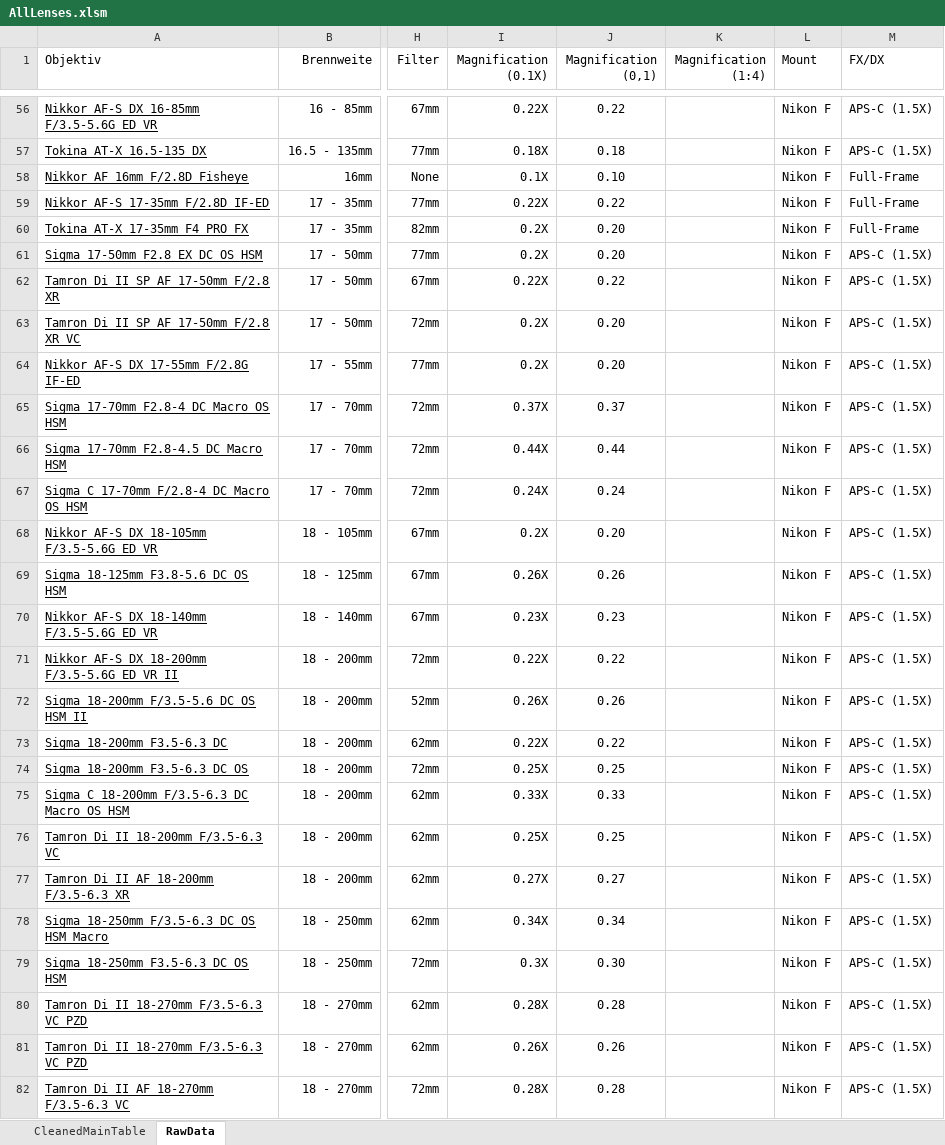
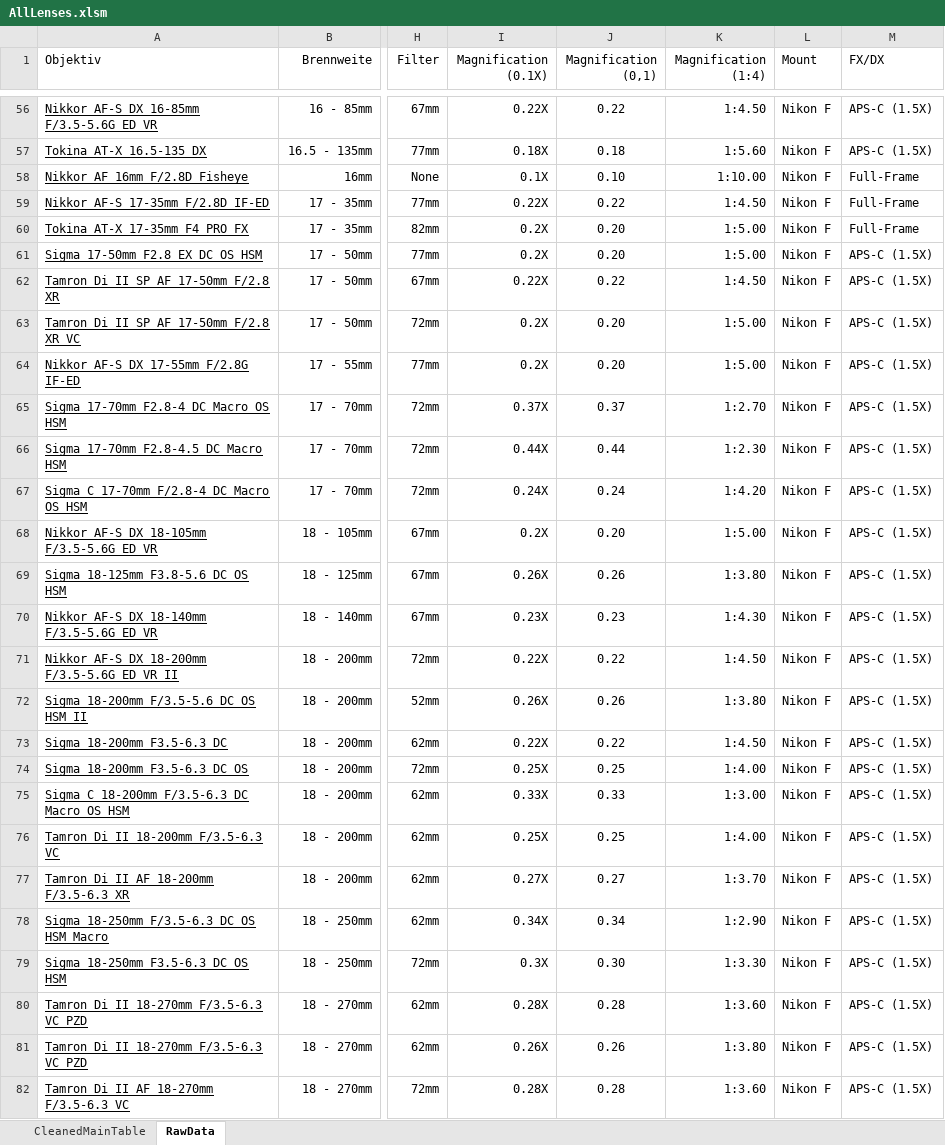
Before and after one commit to HansZimmer5000/LensComparison, an Excel workbook: AllLenses.xlsm, sheet RawData, drawn as a sheet; only a part is shown, gaps mark what is left out; values as stored, in another font and other column widths than the file's, no borders; the diff covers the shown part only; the diff names each change by its address in the sheet, - before the commit and + after, or states it on an @@ line.

Commit message:
Added Magnification (1:x) where found

```diff
--- a/AllLenses.xlsm (sheet RawData)
+++ b/AllLenses.xlsm (sheet RawData)
-K56 (Magnification (1:4)): (empty)
+K56 (Magnification (1:4)): 1:4.50
-K57 (Magnification (1:4)): (empty)
+K57 (Magnification (1:4)): 1:5.60
-K58 (Magnification (1:4)): (empty)
+K58 (Magnification (1:4)): 1:10.00
-K59 (Magnification (1:4)): (empty)
+K59 (Magnification (1:4)): 1:4.50
-K60:K61 (Magnification (1:4)): (empty)
+K60:K61 (Magnification (1:4)): 1:5.00
-K62 (Magnification (1:4)): (empty)
+K62 (Magnification (1:4)): 1:4.50
-K63:K64 (Magnification (1:4)): (empty)
+K63:K64 (Magnification (1:4)): 1:5.00
-K65 (Magnification (1:4)): (empty)
+K65 (Magnification (1:4)): 1:2.70
-K66 (Magnification (1:4)): (empty)
+K66 (Magnification (1:4)): 1:2.30
-K67 (Magnification (1:4)): (empty)
+K67 (Magnification (1:4)): 1:4.20
-K68 (Magnification (1:4)): (empty)
+K68 (Magnification (1:4)): 1:5.00
-K69 (Magnification (1:4)): (empty)
+K69 (Magnification (1:4)): 1:3.80
-K70 (Magnification (1:4)): (empty)
+K70 (Magnification (1:4)): 1:4.30
-K71 (Magnification (1:4)): (empty)
+K71 (Magnification (1:4)): 1:4.50
-K72 (Magnification (1:4)): (empty)
+K72 (Magnification (1:4)): 1:3.80
-K73 (Magnification (1:4)): (empty)
+K73 (Magnification (1:4)): 1:4.50
-K74 (Magnification (1:4)): (empty)
+K74 (Magnification (1:4)): 1:4.00
-K75 (Magnification (1:4)): (empty)
+K75 (Magnification (1:4)): 1:3.00
-K76 (Magnification (1:4)): (empty)
+K76 (Magnification (1:4)): 1:4.00
-K77 (Magnification (1:4)): (empty)
+K77 (Magnification (1:4)): 1:3.70
-K78 (Magnification (1:4)): (empty)
+K78 (Magnification (1:4)): 1:2.90
-K79 (Magnification (1:4)): (empty)
+K79 (Magnification (1:4)): 1:3.30
-K80 (Magnification (1:4)): (empty)
+K80 (Magnification (1:4)): 1:3.60
-K81 (Magnification (1:4)): (empty)
+K81 (Magnification (1:4)): 1:3.80
-K82 (Magnification (1:4)): (empty)
+K82 (Magnification (1:4)): 1:3.60
```
Also changed, not shown: 17 added rows, 17 removed rows and 248 edited cells elsewhere in this sheet, formulas that keep their value.
